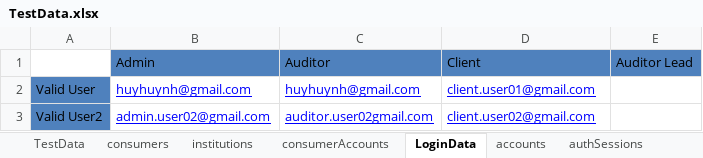
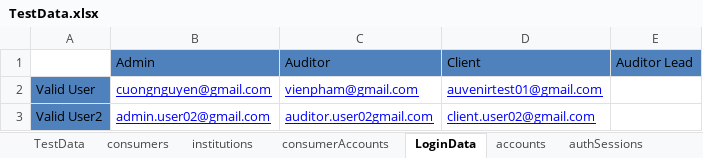
Before and after one commit to duongnguyendr/DataDriven, an Excel workbook: TestData.xlsx, sheet LoginData, drawn as a sheet; values as stored, in another font and other column widths than the file's, no borders; the diff names each change by its address in the sheet, - before the commit and + after, or states it on an @@ line.

Commit message:
Refactor smoke test follow new bussiness

```diff
--- a/TestData.xlsx (sheet LoginData)
+++ b/TestData.xlsx (sheet LoginData)
-B2: huyhuynh@gmail.com
+B2: cuongnguyen@gmail.com
-C2: huyhuynh@gmail.com
+C2: vienpham@gmail.com
-D2: client.user01@gmail.com
+D2: auvenirtest01@gmail.com
```
Also changed, not shown: 4 other files.
